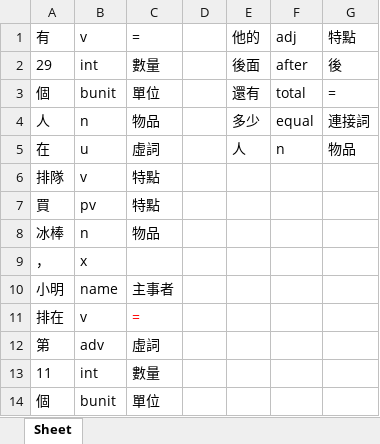
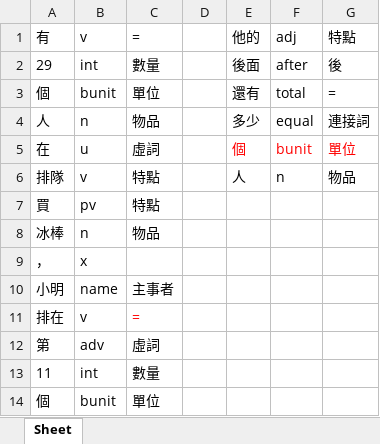
Before and after one commit to LakeFishing/ai-lab, an Excel workbook: data_excel/692.xlsx, sheet Sheet, drawn as a sheet; values as stored, in another font and other column widths than the file's, no borders; the diff names each change by its address in the sheet, - before the commit and + after, or states it on an @@ line.

Commit message:
Docs: 更新excel檔
- 692.xlsx

```diff
--- a/data_excel/692.xlsx (sheet Sheet)
+++ b/data_excel/692.xlsx (sheet Sheet)
-E5: 人
+E5: 個
-E5:G5 text colour: black
+E5:G5 text colour: #FF0000
-F5: n
+F5: bunit
-G5: 物品
+G5: 單位
-E6: (empty)
+E6: 人
-F6: (empty)
+F6: n
-G6: (empty)
+G6: 物品
```
